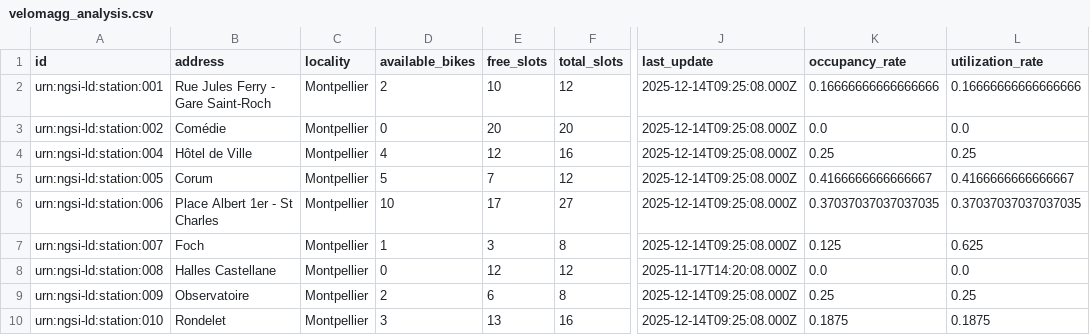
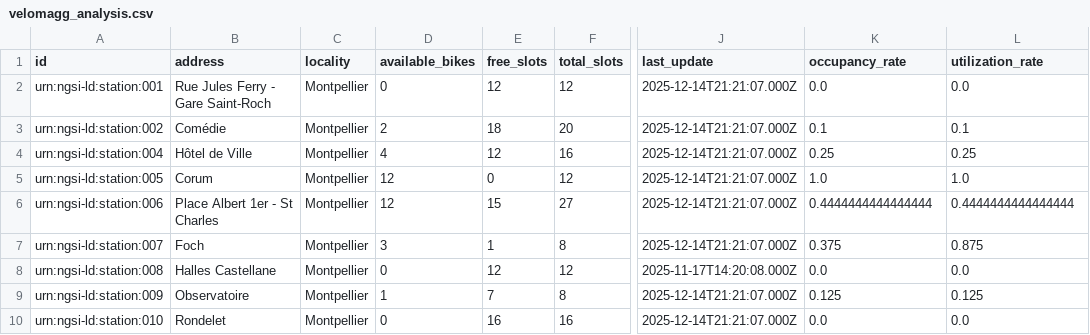
Before and after one commit to FabienBounoir/velomagg-stats, a CSV file: docs/data/velomagg_analysis.csv, drawn as a sheet; only a part is shown, gaps mark what is left out; the diff covers the shown part only; the diff names each change by its address in the sheet, - before the commit and + after, or states it on an @@ line.

```diff
--- a/docs/data/velomagg_analysis.csv
+++ b/docs/data/velomagg_analysis.csv
-D2 (available_bikes): 2
+D2 (available_bikes): 0
-E2 (free_slots): 10
+E2 (free_slots): 12
-J2:J7 (last_update): 2025-12-14T09:25:08.000Z
+J2:J7 (last_update): 2025-12-14T21:21:07.000Z
-K2 (occupancy_rate): 0.16666666666666666
+K2 (occupancy_rate): 0.0
-L2 (utilization_rate): 0.16666666666666666
+L2 (utilization_rate): 0.0
-D3 (available_bikes): 0
+D3 (available_bikes): 2
-E3 (free_slots): 20
+E3 (free_slots): 18
-K3 (occupancy_rate): 0.0
+K3 (occupancy_rate): 0.1
-L3 (utilization_rate): 0.0
+L3 (utilization_rate): 0.1
-D5 (available_bikes): 5
+D5 (available_bikes): 12
-E5 (free_slots): 7
+E5 (free_slots): 0
-K5 (occupancy_rate): 0.4166666666666667
+K5 (occupancy_rate): 1.0
-L5 (utilization_rate): 0.4166666666666667
+L5 (utilization_rate): 1.0
-D6 (available_bikes): 10
+D6 (available_bikes): 12
-E6 (free_slots): 17
+E6 (free_slots): 15
-K6 (occupancy_rate): 0.37037037037037035
+K6 (occupancy_rate): 0.4444444444444444
-L6 (utilization_rate): 0.37037037037037035
+L6 (utilization_rate): 0.4444444444444444
-D7 (available_bikes): 1
+D7 (available_bikes): 3
-E7 (free_slots): 3
+E7 (free_slots): 1
-K7 (occupancy_rate): 0.125
+K7 (occupancy_rate): 0.375
-L7 (utilization_rate): 0.625
+L7 (utilization_rate): 0.875
-D9 (available_bikes): 2
+D9 (available_bikes): 1
-E9 (free_slots): 6
+E9 (free_slots): 7
-J9:J10 (last_update): 2025-12-14T09:25:08.000Z
+J9:J10 (last_update): 2025-12-14T21:21:07.000Z
-K9 (occupancy_rate): 0.25
+K9 (occupancy_rate): 0.125
-L9 (utilization_rate): 0.25
+L9 (utilization_rate): 0.125
-D10 (available_bikes): 3
+D10 (available_bikes): 0
-E10 (free_slots): 13
+E10 (free_slots): 16
-K10 (occupancy_rate): 0.1875
+K10 (occupancy_rate): 0.0
-L10 (utilization_rate): 0.1875
+L10 (utilization_rate): 0.0
```
Also changed, not shown: 43 edited cells elsewhere in this file, 9 other files.
